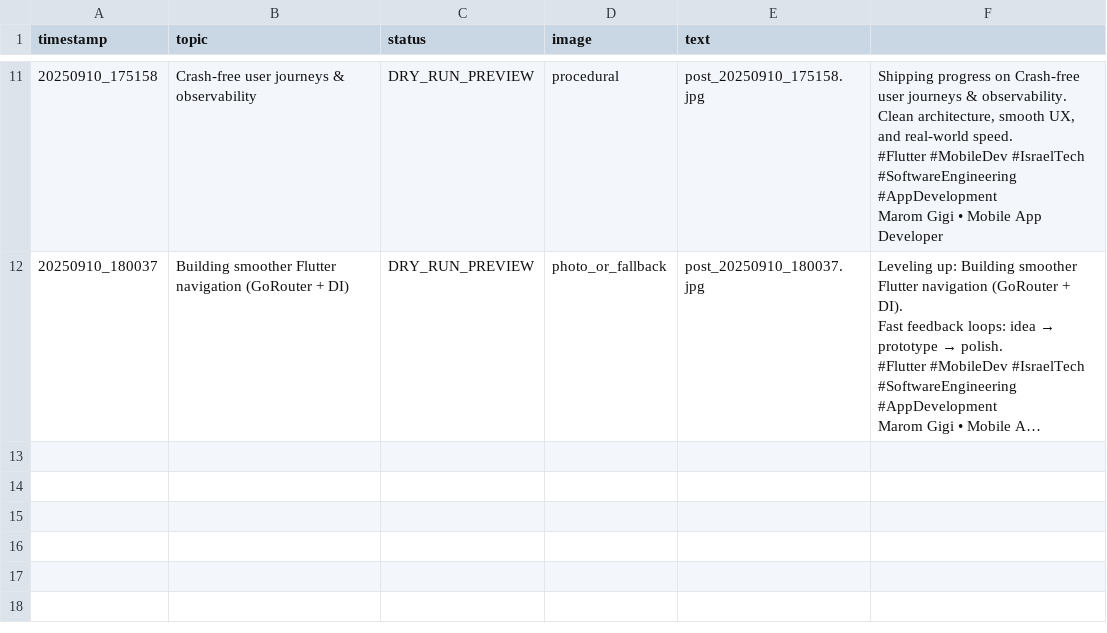
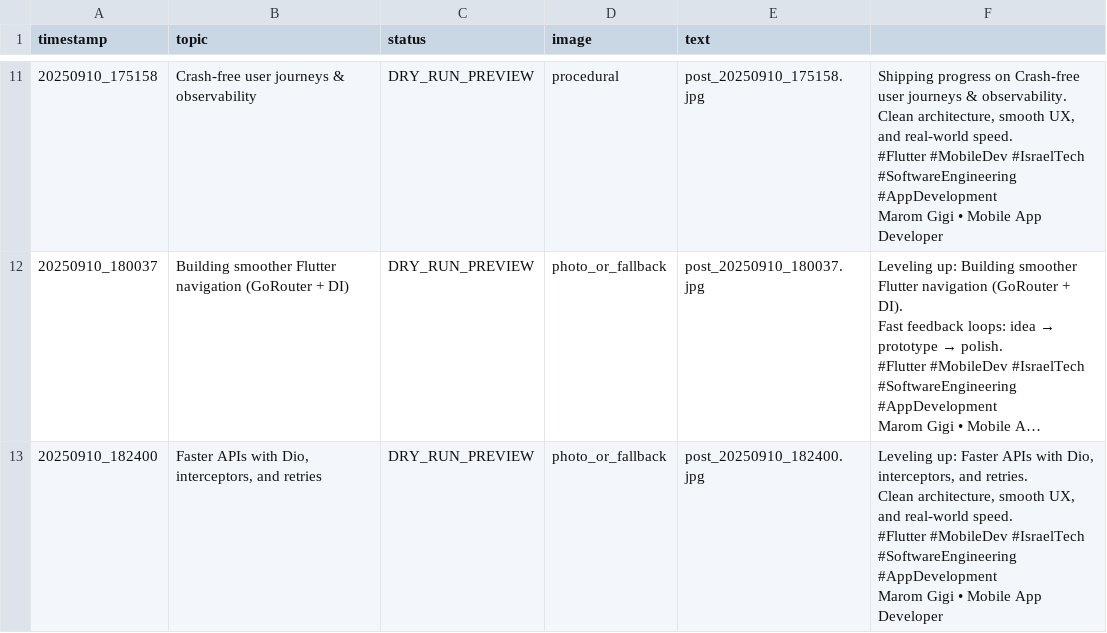
Before and after one commit to Marom313/linkedin-auto-poster-marom, a CSV file: content_log.csv, drawn as a sheet; only a part is shown, gaps mark what is left out; long unchanged cells end in …; ↵ is a line break in a cell; the diff names each change by its address in the sheet, - before the commit and + after, or states it on an @@ line.

```diff
--- a/content_log.csv
+++ b/content_log.csv
+row 13: 20250910_182400 | Faster APIs with Dio, interceptors, and retries | DRY_RUN_PREVIEW | photo_or_fallback | post_20250910_182400.jpg | Leveling up: Faster APIs with Dio, interceptors, and retries. ↵ Clean architecture, smooth UX, and real-world speed. ↵ #Flutter #MobileDev #IsraelTech #SoftwareEngineering #AppDevelopment ↵ Marom Gigi • Mobile App Developer
```
Also changed, not shown: 3 other files.
